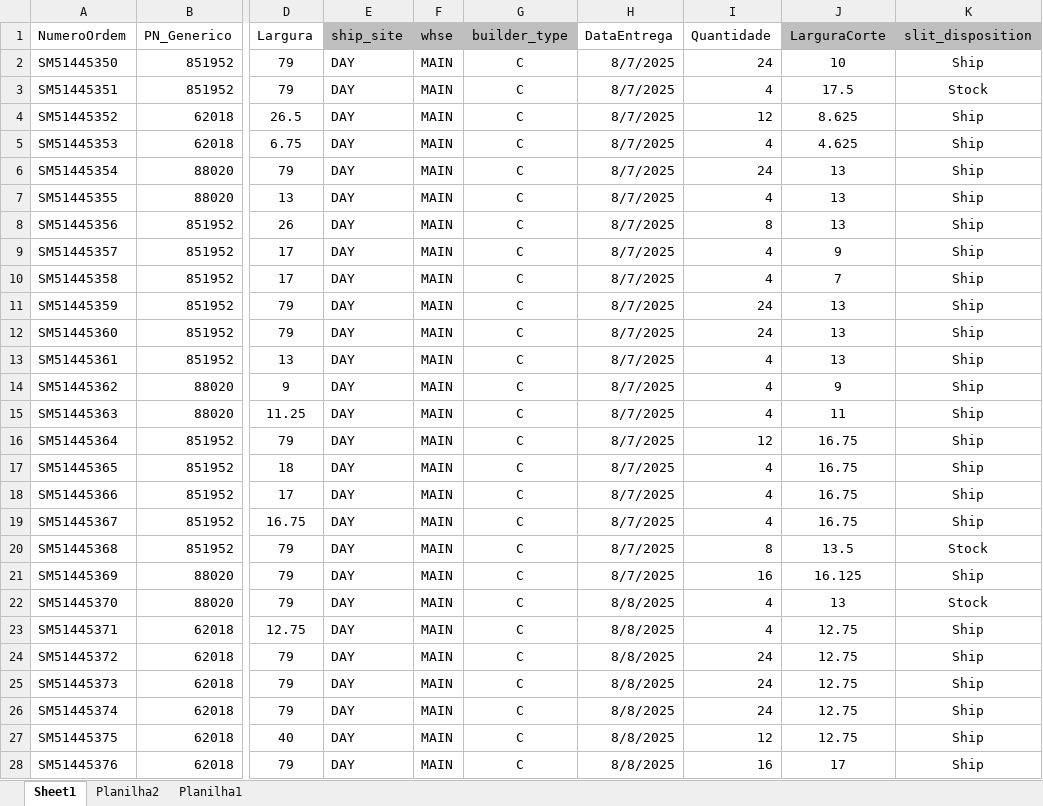
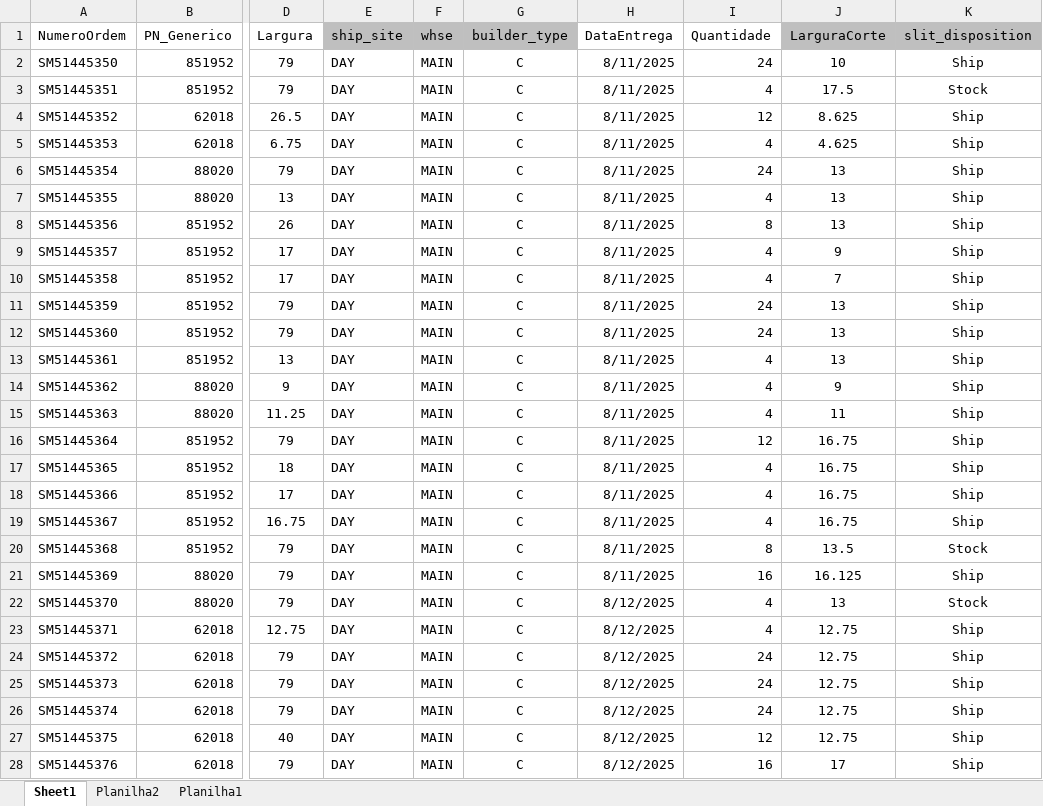
Before and after one commit to Welly-Barbosa/APS-Sytem-Beontag, an Excel workbook: src/APSSystem.Presentation.WPF/Data/Backlog/OrdensDeCliente.xlsx, sheet Sheet1, drawn as a sheet; only a part is shown, gaps mark what is left out; values as stored, in another font and other column widths than the file's, no borders; the diff covers the shown part only; the diff names each change by its address in the sheet, - before the commit and + after, or states it on an @@ line.

Commit message:
Feature: Mudanças estruturais na geração do arquivo  input para o Gams.

```diff
--- a/src/APSSystem.Presentation.WPF/Data/Backlog/OrdensDeCliente.xlsx (sheet Sheet1)
+++ b/src/APSSystem.Presentation.WPF/Data/Backlog/OrdensDeCliente.xlsx (sheet Sheet1)
-H2:H21 (DataEntrega): 8/7/2025
+H2:H21 (DataEntrega): 8/11/2025
-H22:H28 (DataEntrega): 8/8/2025
+H22:H28 (DataEntrega): 8/12/2025
```
Also changed, not shown: 568 edited cells elsewhere in this sheet, src/APSSystem.Presentation.WPF/Data/Antecipacao/OrdensDeCliente.xlsx, 29 other files.
